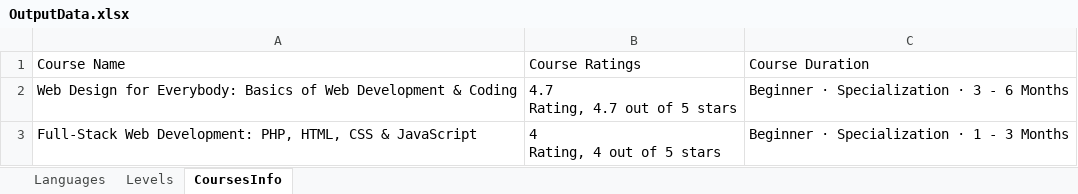
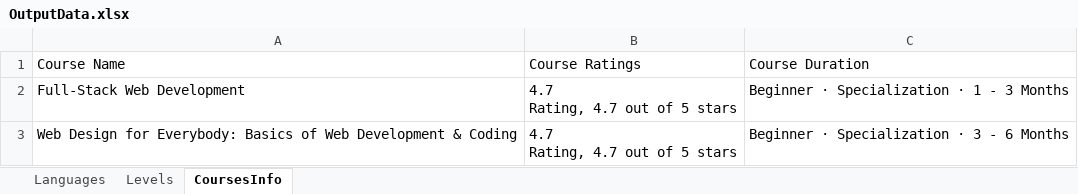
Before and after one commit to apandagale/IdentifyCourses, an Excel workbook: ResultData/OutputData.xlsx, sheet CoursesInfo, drawn as a sheet; values as stored, in another font and other column widths than the file's, no borders; removed rows and columns are numbered as before the commit, all else as after; ↵ is a line break in a cell; the diff names each change by its address in the sheet, - before the commit and + after, or states it on an @@ line.

```diff
--- a/ResultData/OutputData.xlsx (sheet CoursesInfo)
+++ b/ResultData/OutputData.xlsx (sheet CoursesInfo)
+row 2: Full-Stack Web Development | 4.7 ↵ Rating, 4.7 out of 5 stars | Beginner · Specialization · 1 - 3 Months
-row 3: Full-Stack Web Development: PHP, HTML, CSS & JavaScript | 4 ↵ Rating, 4 out of 5 stars | Beginner · Specialization · 1 - 3 Months
```
Also changed, not shown: sheet Languages, sheet Levels, 23 other files.
